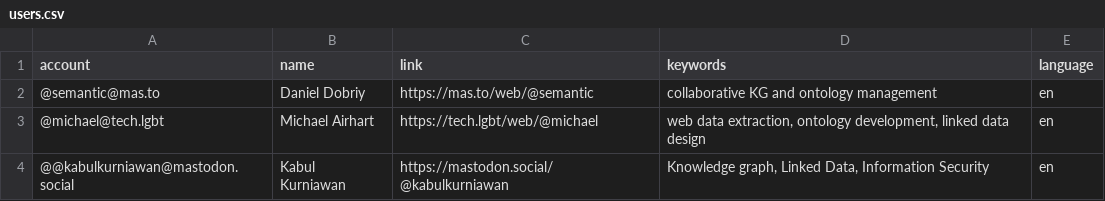
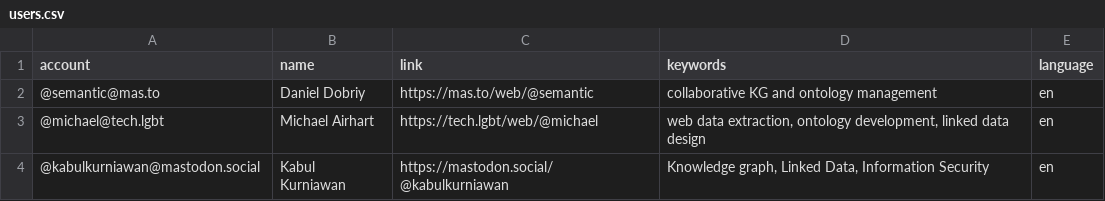
Before and after one commit to semantisch/SemanticWeb, a CSV file: resources/users.csv, drawn as a sheet.

Commit message:
Update users.csv

```diff
--- a/resources/users.csv
+++ b/resources/users.csv
@@ -3,2 +3,2 @@ account,name,link,keywords,language
 @michael@tech.lgbt,Michael Airhart,https://tech.lgbt/web/@michael,"web data extraction, ontology development, linked data design",en
-@@kabulkurniawan@mastodon.social,Kabul Kurniawan,https://mastodon.social/@kabulkurniawan,"Knowledge graph, Linked Data, Information Security",en
+@kabulkurniawan@mastodon.social,Kabul Kurniawan,https://mastodon.social/@kabulkurniawan,"Knowledge graph, Linked Data, Information Security",en
```
